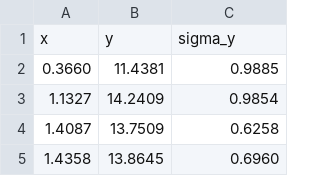
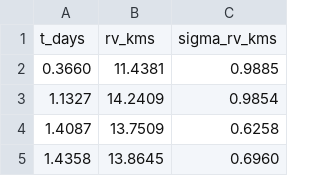
Before and after one commit to Anuva12/ast457_2026_Fall, a CSV file: lecture/01/data/demo_data.csv, drawn as a sheet; only a part is shown; removed rows and columns are numbered as before the commit, all else as after; the diff names each change by its address in the sheet, - before the commit and + after, or states it on an @@ line.

```diff
--- a/lecture/01/data/demo_data.csv
+++ b/lecture/01/data/demo_data.csv
-row 1: x | y | sigma_y
+row 1: t_days | rv_kms | sigma_rv_kms
```
Also changed, not shown: 6 other files.
